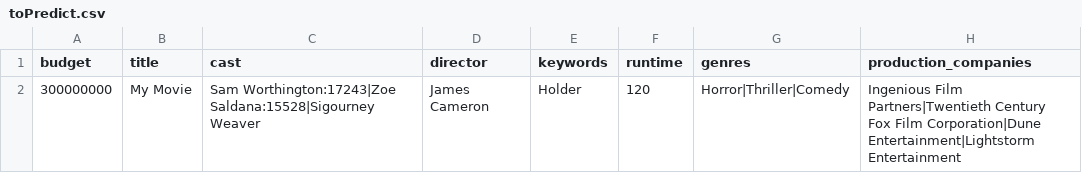
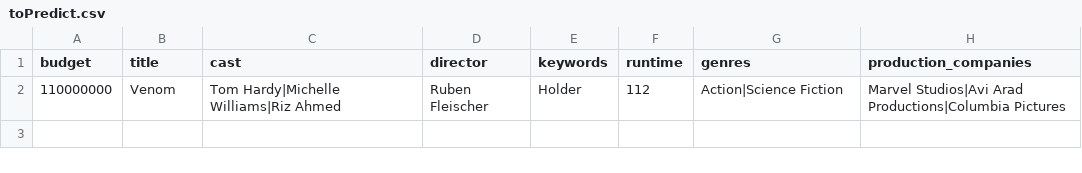
Before and after one commit to wenq89/MovieWitch, a CSV file: toPredict.csv, drawn as a sheet; removed rows and columns are numbered as before the commit, all else as after; the diff names each change by its address in the sheet, - before the commit and + after, or states it on an @@ line.

Commit message:
Companies Match needs to be fixed

```diff
--- a/toPredict.csv
+++ b/toPredict.csv
-row 2: 300000000 | My Movie | Sam Worthington:17243|Zoe Saldana:15528|Sigourney Weaver | James Cameron | Holder | 120 | Horror|Thriller|Comedy | Ingenious Film Partners|Twentieth Century Fox Film Corporation|Dune Entertainment|Lightstorm Entertainment
+row 2: 110000000 | Venom | Tom Hardy|Michelle Williams|Riz Ahmed | Ruben Fleischer | Holder | 112 | Action|Science Fiction | Marvel Studios|Avi Arad Productions|Columbia Pictures
```
Also changed, not shown: 1 other file.
